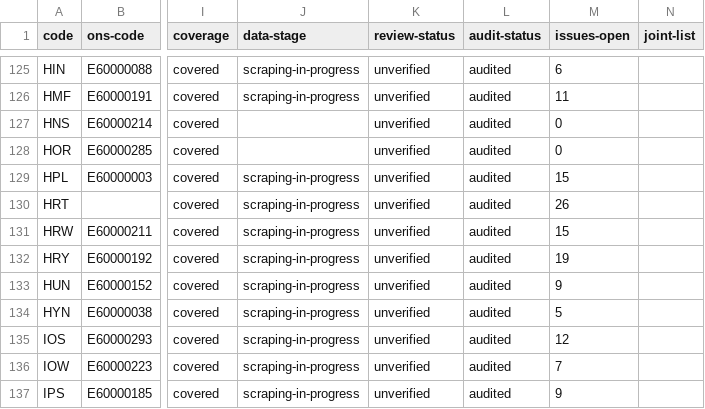
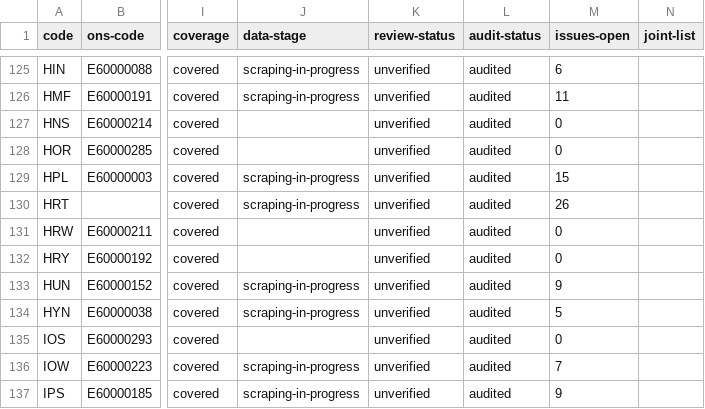
Before and after one commit to Open-Validation/open-validation, a CSV file: data/lpa.csv, drawn as a sheet; only a part is shown, gaps mark what is left out; the diff covers the shown part only; the diff names each change by its address in the sheet, - before the commit and + after, or states it on an @@ line.

```diff
--- a/data/lpa.csv
+++ b/data/lpa.csv
-J131:J132 (data-stage): scraping-in-progress
+J131:J132 (data-stage): (empty)
-M131 (issues-open): 15
+M131 (issues-open): 0
-M132 (issues-open): 19
+M132 (issues-open): 0
-J135 (data-stage): scraping-in-progress
+J135 (data-stage): (empty)
-M135 (issues-open): 12
+M135 (issues-open): 0
```
Also changed, not shown: 102 edited cells elsewhere in this file, 2 other files.
